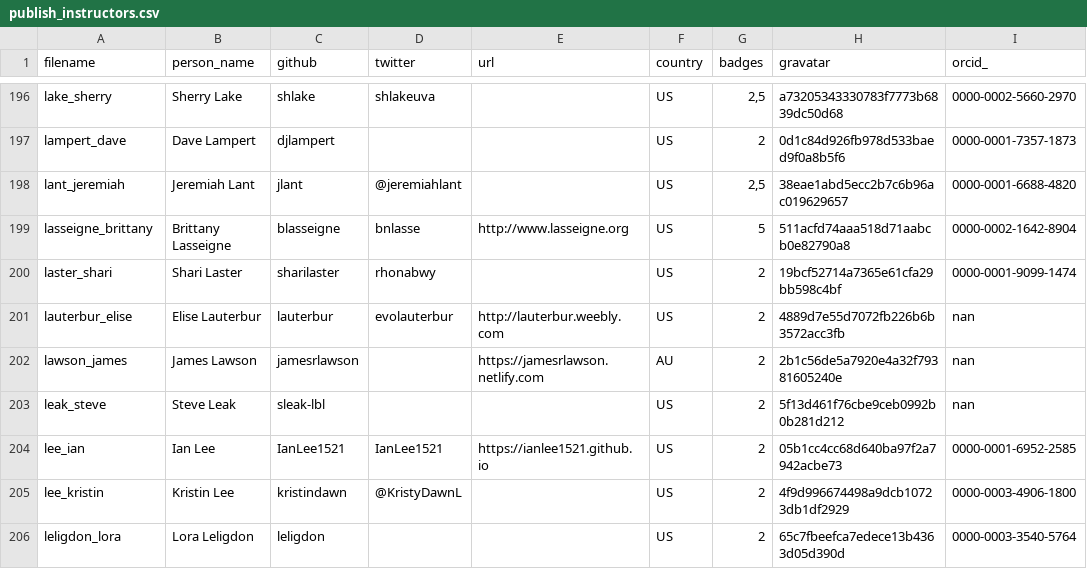
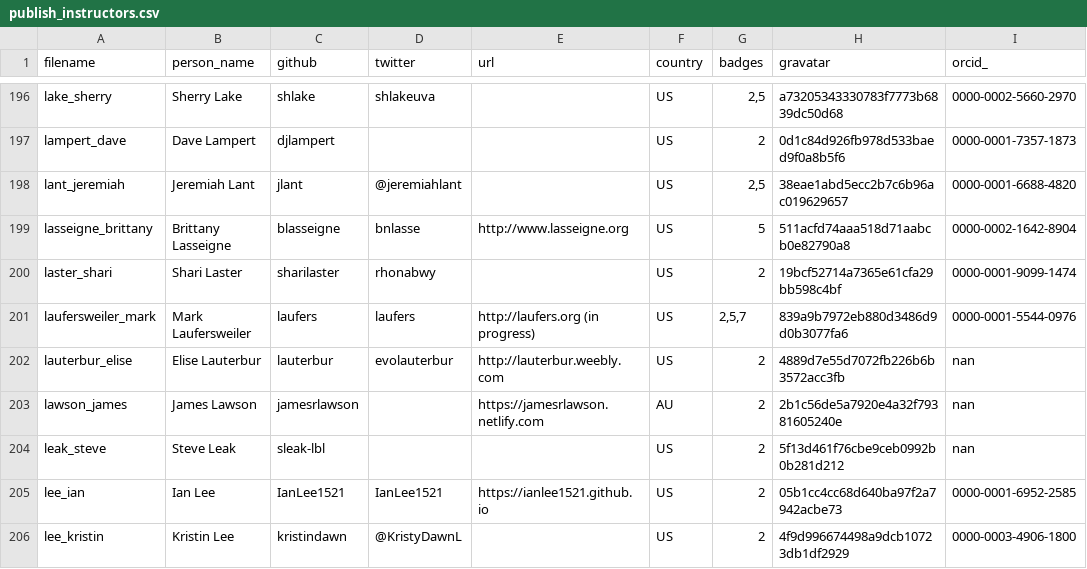
Before and after one commit to hpc-carpentry/hpc-carpentry.github.io, a CSV file: _data/publish_instructors.csv, drawn as a sheet; only a part is shown, gaps mark what is left out; the shorter side is filled out with more unchanged rows.

Commit message:
Updating instructor records

```diff
--- a/_data/publish_instructors.csv
+++ b/_data/publish_instructors.csv
@@ -200,2 +200,3 @@ lasseigne_brittany,Brittany Lasseigne,blasseigne,bnlasse,http://www.lasseigne.or
 laster_shari,Shari Laster,sharilaster,rhonabwy,,US,2,19bcf52714a7365e61cfa29bb598c4bf,0000-0001-9099-1474
+laufersweiler_mark,Mark Laufersweiler,laufers,laufers,http://laufers.org (in progress),US,"2,5,7",839a9b7972eb880d3486d9d0b3077fa6,0000-0001-5544-0976
 lauterbur_elise,Elise Lauterbur,lauterbur,evolauterbur,http://lauterbur.weebly.com,US,2,4889d7e55d7072fb226b6b3572acc3fb,nan
```
